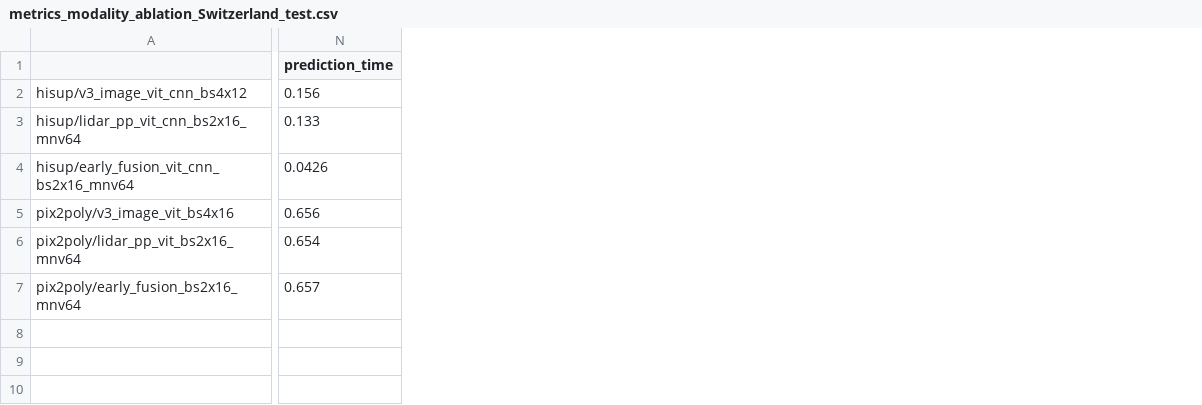
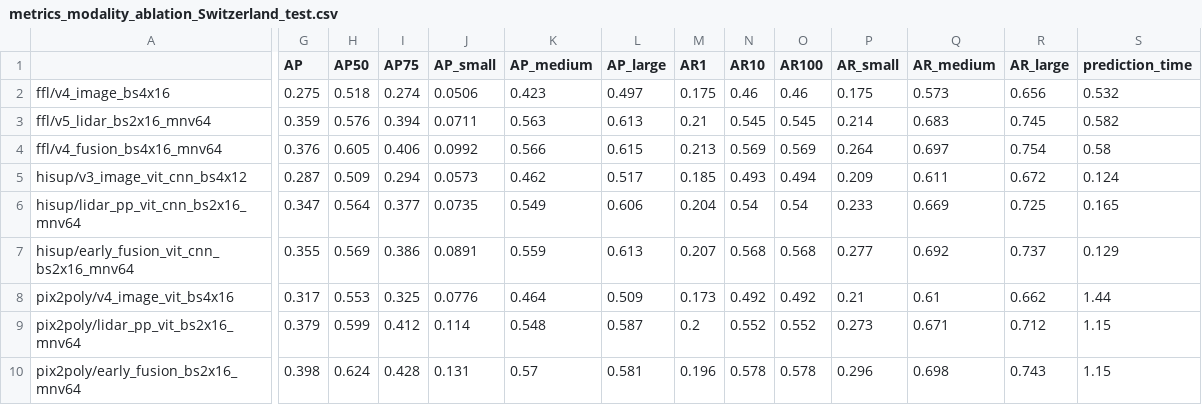
Before and after one commit to raphaelsulzer/PixelsPointsPolygons, a CSV file: results/metrics_modality_ablation_Switzerland_test.csv, drawn as a sheet; only a part is shown, gaps mark what is left out; removed rows and columns are numbered as before the commit, all else as after; rows hold the shown columns only; the diff covers the shown part only; the diff names each change by its address in the sheet, - before the commit and + after, or states it on an @@ line.

Commit message:
adding results table

```diff
--- a/results/metrics_modality_ablation_Switzerland_test.csv
+++ b/results/metrics_modality_ablation_Switzerland_test.csv
+column G (AP), rows 5-7: 0.287 | 0.347 | 0.355; rows 9-10: 0.379 | 0.398
+column H (AP50), rows 5-7: 0.509 | 0.564 | 0.569; rows 9-10: 0.599 | 0.624
+column I (AP75), rows 5-7: 0.294 | 0.377 | 0.386; rows 9-10: 0.412 | 0.428
+column J (AP_small), rows 5-7: 0.0573 | 0.0735 | 0.0891; rows 9-10: 0.114 | 0.131
+column K (AP_medium), rows 5-7: 0.462 | 0.549 | 0.559; rows 9-10: 0.548 | 0.57
+column L (AP_large), rows 5-7: 0.517 | 0.606 | 0.613; rows 9-10: 0.587 | 0.581
+column M (AR1), rows 5-7: 0.185 | 0.204 | 0.207; rows 9-10: 0.2 | 0.196
+column N (AR10), rows 5-7: 0.493 | 0.54 | 0.568; rows 9-10: 0.552 | 0.578
+column O (AR100), rows 5-7: 0.494 | 0.54 | 0.568; rows 9-10: 0.552 | 0.578
+column P (AR_small), rows 5-7: 0.209 | 0.233 | 0.277; rows 9-10: 0.273 | 0.296
+column Q (AR_medium), rows 5-7: 0.611 | 0.669 | 0.692; rows 9-10: 0.671 | 0.698
+column R (AR_large), rows 5-7: 0.672 | 0.725 | 0.737; rows 9-10: 0.712 | 0.743
+row 2: ffl/v4_image_bs4x16 | 0.275 | 0.518 | 0.274 | 0.0506 | 0.423 | 0.497 | 0.175 | 0.46 | 0.46 | 0.175 | 0.573 | 0.656 | 0.532
+row 3: ffl/v5_lidar_bs2x16_mnv64 | 0.359 | 0.576 | 0.394 | 0.0711 | 0.563 | 0.613 | 0.21 | 0.545 | 0.545 | 0.214 | 0.683 | 0.745 | 0.582
+row 4: ffl/v4_fusion_bs4x16_mnv64 | 0.376 | 0.605 | 0.406 | 0.0992 | 0.566 | 0.615 | 0.213 | 0.569 | 0.569 | 0.264 | 0.697 | 0.754 | 0.58
-S5 (prediction_time): 0.156
+S5 (prediction_time): 0.124
-S6 (prediction_time): 0.133
+S6 (prediction_time): 0.165
-S7 (prediction_time): 0.0426
+S7 (prediction_time): 0.129
-row 5: pix2poly/v3_image_vit_bs4x16 | 0.656
+row 8: pix2poly/v4_image_vit_bs4x16 | 0.317 | 0.553 | 0.325 | 0.0776 | 0.464 | 0.509 | 0.173 | 0.492 | 0.492 | 0.21 | 0.61 | 0.662 | 1.44
-S9 (prediction_time): 0.654
+S9 (prediction_time): 1.15
-S10 (prediction_time): 0.657
+S10 (prediction_time): 1.15
```
Also changed, not shown: 7 removed columns elsewhere in this file, 1 other file.
